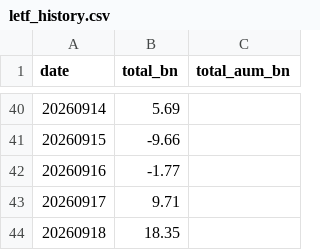
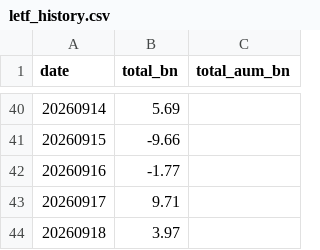
Before and after one commit to matsutoushi/nk225-option-site, a CSV file: data/letf_history.csv, drawn as a sheet; only a part is shown, gaps mark what is left out.

```diff
--- a/data/letf_history.csv
+++ b/data/letf_history.csv
@@ -43,2 +43,2 @@ date,total_bn,total_aum_bn
 20260917,9.71,
-20260918,18.35,
+20260918,3.97,
```
Also changed, not shown: data/fred_cache/VIXCLS.csv, data/letf_aum_history.csv, 4 other files.
